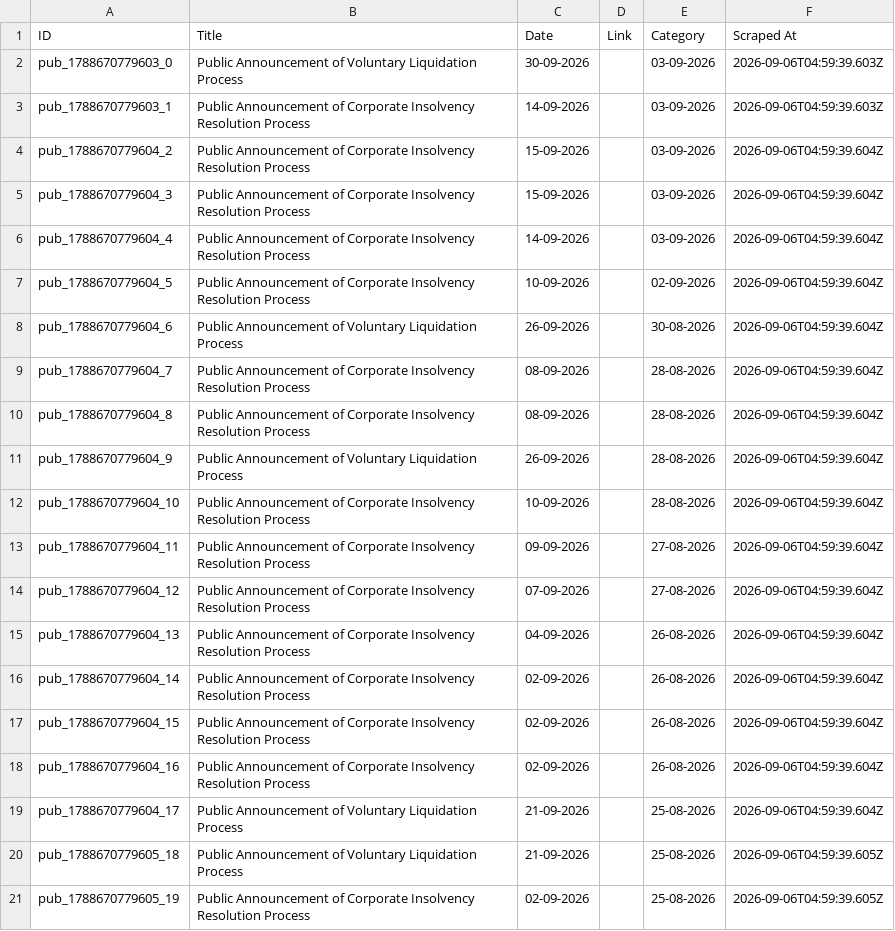
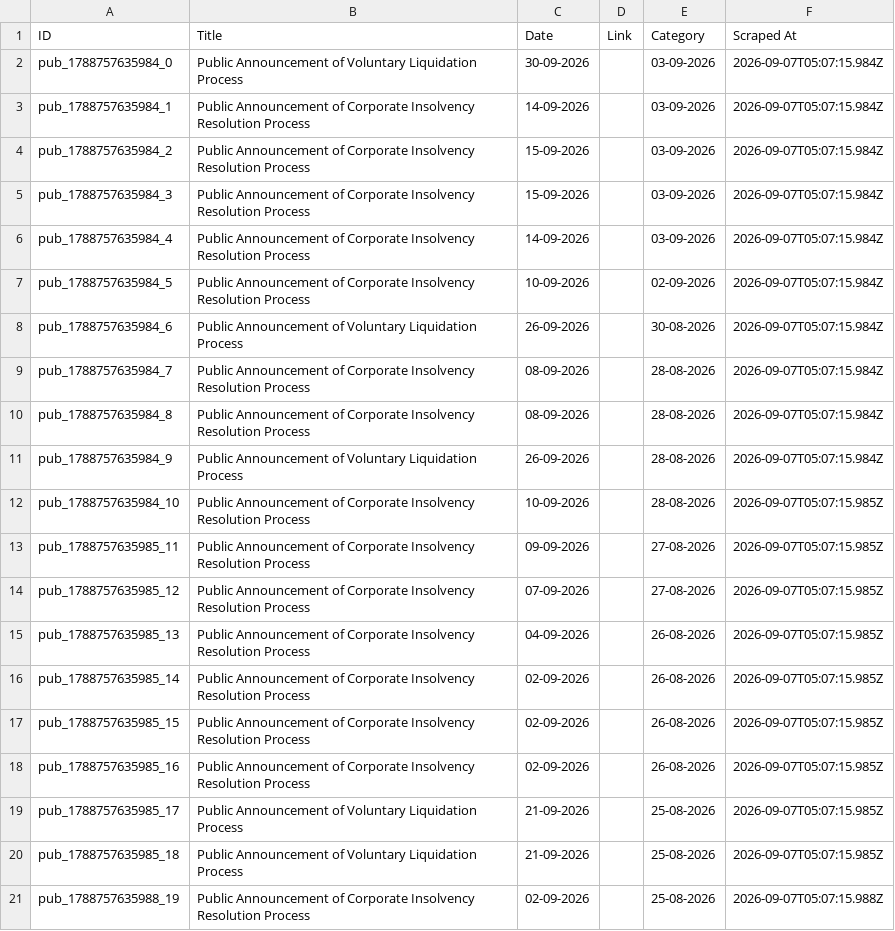
Before and after one commit to prometheus5863/form-g-aarsh, a CSV file: data/public_announcements.csv, drawn as a sheet.

```diff
--- a/data/public_announcements.csv
+++ b/data/public_announcements.csv
@@ -1,21 +1,21 @@
 ID,Title,Date,Link,Category,Scraped At
-pub_1788670779603_0,Public Announcement of Voluntary Liquidation Process,30-09-2026,,03-09-2026,2026-09-06T04:59:39.603Z
-pub_1788670779603_1,Public Announcement of Corporate Insolvency Resolution Process,14-09-2026,,03-09-2026,2026-09-06T04:59:39.603Z
-pub_1788670779604_2,Public Announcement of Corporate Insolvency Resolution Process,15-09-2026,,03-09-2026,2026-09-06T04:59:39.604Z
-pub_1788670779604_3,Public Announcement of Corporate Insolvency Resolution Process,15-09-2026,,03-09-2026,2026-09-06T04:59:39.604Z
-pub_1788670779604_4,Public Announcement of Corporate Insolvency Resolution Process,14-09-2026,,03-09-2026,2026-09-06T04:59:39.604Z
-pub_1788670779604_5,Public Announcement of Corporate Insolvency Resolution Process,10-09-2026,,02-09-2026,2026-09-06T04:59:39.604Z
-pub_1788670779604_6,Public Announcement of Voluntary Liquidation Process,26-09-2026,,30-08-2026,2026-09-06T04:59:39.604Z
-pub_1788670779604_7,Public Announcement of Corporate Insolvency Resolution Process,08-09-2026,,28-08-2026,2026-09-06T04:59:39.604Z
-pub_1788670779604_8,Public Announcement of Corporate Insolvency Resolution Process,08-09-2026,,28-08-2026,2026-09-06T04:59:39.604Z
-pub_1788670779604_9,Public Announcement of Voluntary Liquidation Process,26-09-2026,,28-08-2026,2026-09-06T04:59:39.604Z
-pub_1788670779604_10,Public Announcement of Corporate Insolvency Resolution Process,10-09-2026,,28-08-2026,2026-09-06T04:59:39.604Z
-pub_1788670779604_11,Public Announcement of Corporate Insolvency Resolution Process,09-09-2026,,27-08-2026,2026-09-06T04:59:39.604Z
-pub_1788670779604_12,Public Announcement of Corporate Insolvency Resolution Process,07-09-2026,,27-08-2026,2026-09-06T04:59:39.604Z
-pub_1788670779604_13,Public Announcement of Corporate Insolvency Resolution Process,04-09-2026,,26-08-2026,2026-09-06T04:59:39.604Z
-pub_1788670779604_14,Public Announcement of Corporate Insolvency Resolution Process,02-09-2026,,26-08-2026,2026-09-06T04:59:39.604Z
-pub_1788670779604_15,Public Announcement of Corporate Insolvency Resolution Process,02-09-2026,,26-08-2026,2026-09-06T04:59:39.604Z
-pub_1788670779604_16,Public Announcement of Corporate Insolvency Resolution Process,02-09-2026,,26-08-2026,2026-09-06T04:59:39.604Z
-pub_1788670779604_17,Public Announcement of Voluntary Liquidation Process,21-09-2026,,25-08-2026,2026-09-06T04:59:39.604Z
-pub_1788670779605_18,Public Announcement of Voluntary Liquidation Process,21-09-2026,,25-08-2026,2026-09-06T04:59:39.605Z
-pub_1788670779605_19,Public Announcement of Corporate Insolvency Resolution Process,02-09-2026,,25-08-2026,2026-09-06T04:59:39.605Z
+pub_1788757635984_0,Public Announcement of Voluntary Liquidation Process,30-09-2026,,03-09-2026,2026-09-07T05:07:15.984Z
+pub_1788757635984_1,Public Announcement of Corporate Insolvency Resolution Process,14-09-2026,,03-09-2026,2026-09-07T05:07:15.984Z
+pub_1788757635984_2,Public Announcement of Corporate Insolvency Resolution Process,15-09-2026,,03-09-2026,2026-09-07T05:07:15.984Z
+pub_1788757635984_3,Public Announcement of Corporate Insolvency Resolution Process,15-09-2026,,03-09-2026,2026-09-07T05:07:15.984Z
+pub_1788757635984_4,Public Announcement of Corporate Insolvency Resolution Process,14-09-2026,,03-09-2026,2026-09-07T05:07:15.984Z
+pub_1788757635984_5,Public Announcement of Corporate Insolvency Resolution Process,10-09-2026,,02-09-2026,2026-09-07T05:07:15.984Z
+pub_1788757635984_6,Public Announcement of Voluntary Liquidation Process,26-09-2026,,30-08-2026,2026-09-07T05:07:15.984Z
+pub_1788757635984_7,Public Announcement of Corporate Insolvency Resolution Process,08-09-2026,,28-08-2026,2026-09-07T05:07:15.984Z
+pub_1788757635984_8,Public Announcement of Corporate Insolvency Resolution Process,08-09-2026,,28-08-2026,2026-09-07T05:07:15.984Z
+pub_1788757635984_9,Public Announcement of Voluntary Liquidation Process,26-09-2026,,28-08-2026,2026-09-07T05:07:15.984Z
+pub_1788757635984_10,Public Announcement of Corporate Insolvency Resolution Process,10-09-2026,,28-08-2026,2026-09-07T05:07:15.985Z
+pub_1788757635985_11,Public Announcement of Corporate Insolvency Resolution Process,09-09-2026,,27-08-2026,2026-09-07T05:07:15.985Z
+pub_1788757635985_12,Public Announcement of Corporate Insolvency Resolution Process,07-09-2026,,27-08-2026,2026-09-07T05:07:15.985Z
+pub_1788757635985_13,Public Announcement of Corporate Insolvency Resolution Process,04-09-2026,,26-08-2026,2026-09-07T05:07:15.985Z
+pub_1788757635985_14,Public Announcement of Corporate Insolvency Resolution Process,02-09-2026,,26-08-2026,2026-09-07T05:07:15.985Z
+pub_1788757635985_15,Public Announcement of Corporate Insolvency Resolution Process,02-09-2026,,26-08-2026,2026-09-07T05:07:15.985Z
+pub_1788757635985_16,Public Announcement of Corporate Insolvency Resolution Process,02-09-2026,,26-08-2026,2026-09-07T05:07:15.985Z
+pub_1788757635985_17,Public Announcement of Voluntary Liquidation Process,21-09-2026,,25-08-2026,2026-09-07T05:07:15.985Z
+pub_1788757635985_18,Public Announcement of Voluntary Liquidation Process,21-09-2026,,25-08-2026,2026-09-07T05:07:15.985Z
+pub_1788757635988_19,Public Announcement of Corporate Insolvency Resolution Process,02-09-2026,,25-08-2026,2026-09-07T05:07:15.988Z
```
Also changed, not shown: data/announcements.csv, data/assignments.csv.
